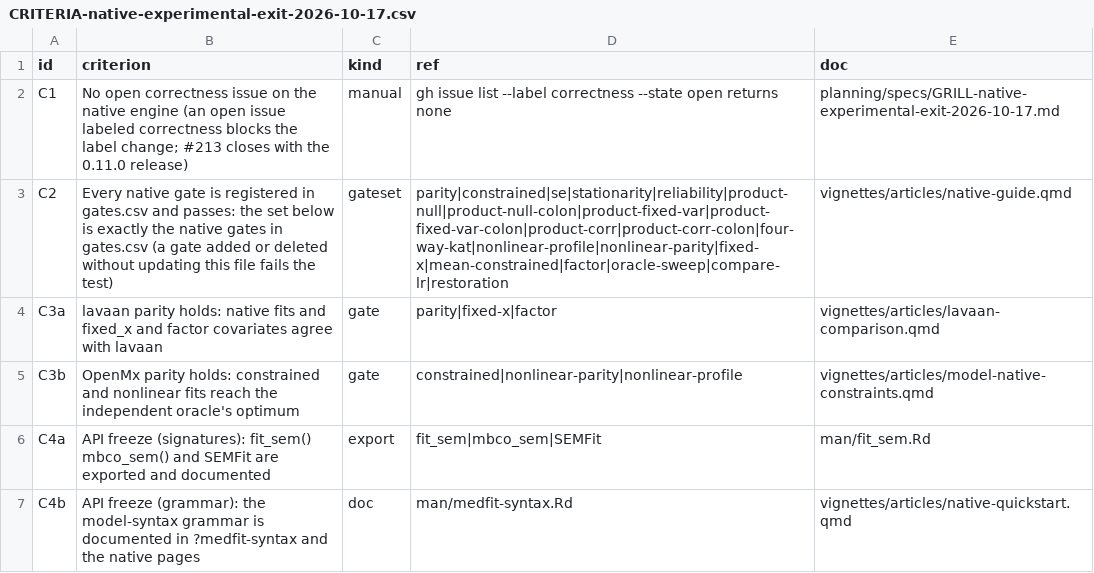
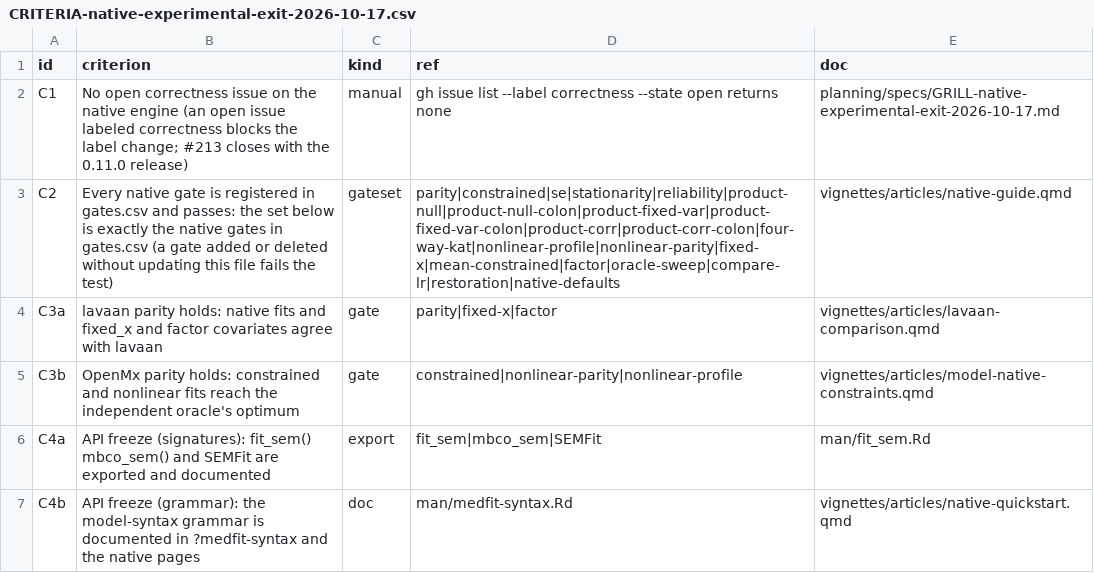
Before and after one commit to Data-Wise/medfit, a CSV file: planning/specs/CRITERIA-native-experimental-exit-2026-10-17.csv, drawn as a sheet.

```diff
--- a/planning/specs/CRITERIA-native-experimental-exit-2026-10-17.csv
+++ b/planning/specs/CRITERIA-native-experimental-exit-2026-10-17.csv
@@ -2,3 +2,3 @@ id,criterion,kind,ref,doc
 C1,No open correctness issue on the native engine (an open issue labeled correctness blocks the label change; #213 closes with the 0.11.0 release),manual,gh issue list --label correctness --state open returns none,planning/specs/GRILL-native-experimental-exit-2026-10-17.md
-C2,Every native gate is registered in gates.csv and passes: the set below is exactly the native gates in gates.csv (a gate added or deleted without updating this file fails the test),gateset,parity|constrained|se|stationarity|reliability|product-null|product-null-colon|product-fixed-var|product-fixed-var-colon|product-corr|product-corr-colon|four-way-kat|nonlinear-profile|nonlinear-parity|fixed-x|mean-constrained|factor|oracle-sweep|compare-lr|restoration,vignettes/articles/native-guide.qmd
+C2,Every native gate is registered in gates.csv and passes: the set below is exactly the native gates in gates.csv (a gate added or deleted without updating this file fails the test),gateset,parity|constrained|se|stationarity|reliability|product-null|product-null-colon|product-fixed-var|product-fixed-var-colon|product-corr|product-corr-colon|four-way-kat|nonlinear-profile|nonlinear-parity|fixed-x|mean-constrained|factor|oracle-sweep|compare-lr|restoration|native-defaults,vignettes/articles/native-guide.qmd
 C3a,lavaan parity holds: native fits and fixed_x and factor covariates agree with lavaan,gate,parity|fixed-x|factor,vignettes/articles/lavaan-comparison.qmd
```
Also changed, not shown: 7 other files.
